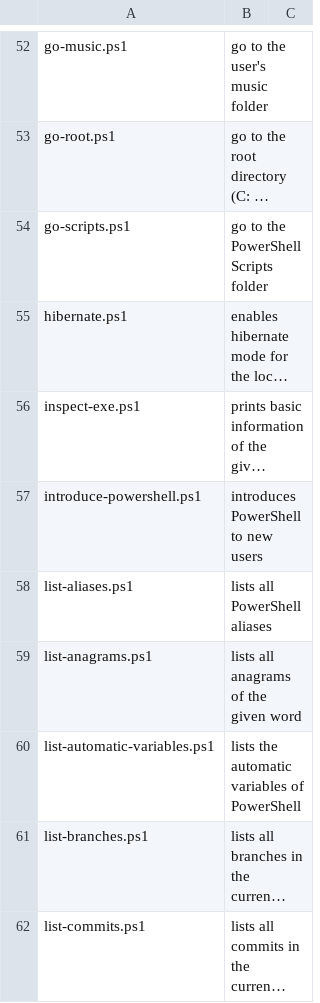
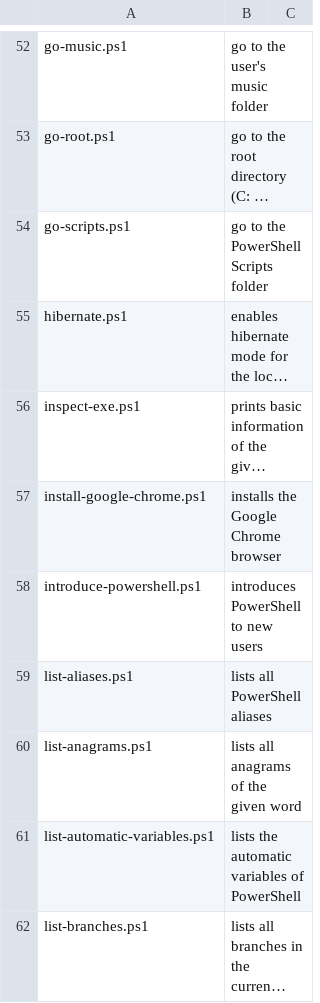
Before and after one commit to fleschutz/PowerShell, a CSV file: Data/scripts.csv, drawn as a sheet; only a part is shown, gaps mark what is left out; the shorter side is filled out with more unchanged rows; long unchanged cells end in …; the diff names each change by its address in the sheet, - before the commit and + after, or states it on an @@ line.

Commit message:
Add install-google-chrome.ps1

```diff
--- a/Data/scripts.csv
+++ b/Data/scripts.csv
+row 57: install-google-chrome.ps1 | installs the Google Chrome browser
```
Also changed, not shown: 2 other files.
